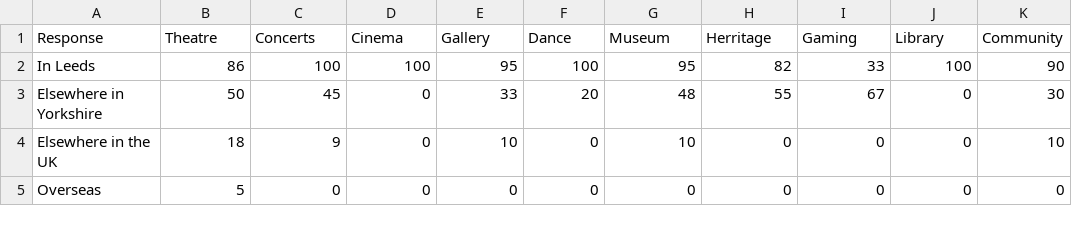
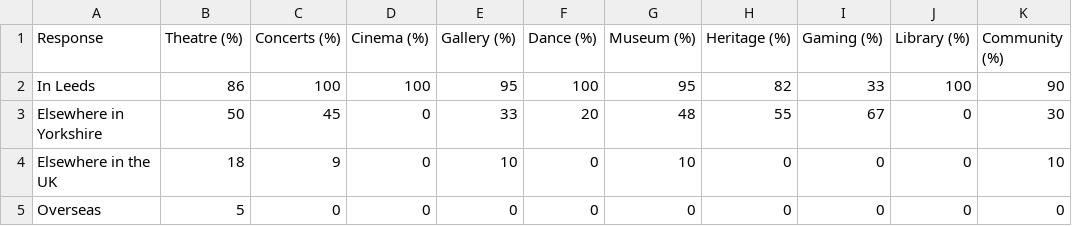
Before and after one commit to open-innovations/leeds-schools-cultural-engagement, a CSV file: src/_data/viz/survey-response-trips-by-location.csv, drawn as a sheet.

Commit message:
Add survey response visualisations

```diff
--- a/src/_data/viz/survey-response-trips-by-location.csv
+++ b/src/_data/viz/survey-response-trips-by-location.csv
@@ -1,2 +1,2 @@
-Response,Theatre ,Concerts,Cinema,Gallery,Dance,Museum,Herritage,Gaming,Library,Community
+Response,Theatre (%),Concerts (%),Cinema (%),Gallery (%),Dance (%),Museum (%),Heritage (%),Gaming (%),Library (%),Community (%)
 In Leeds,86,100,100,95,100,95,82,33,100,90
```
Also changed, not shown: src/_data/viz/survey-response-academic-year-21-22.csv, src/_data/viz/survey-response-does-school-have.csv, 38 other files.
